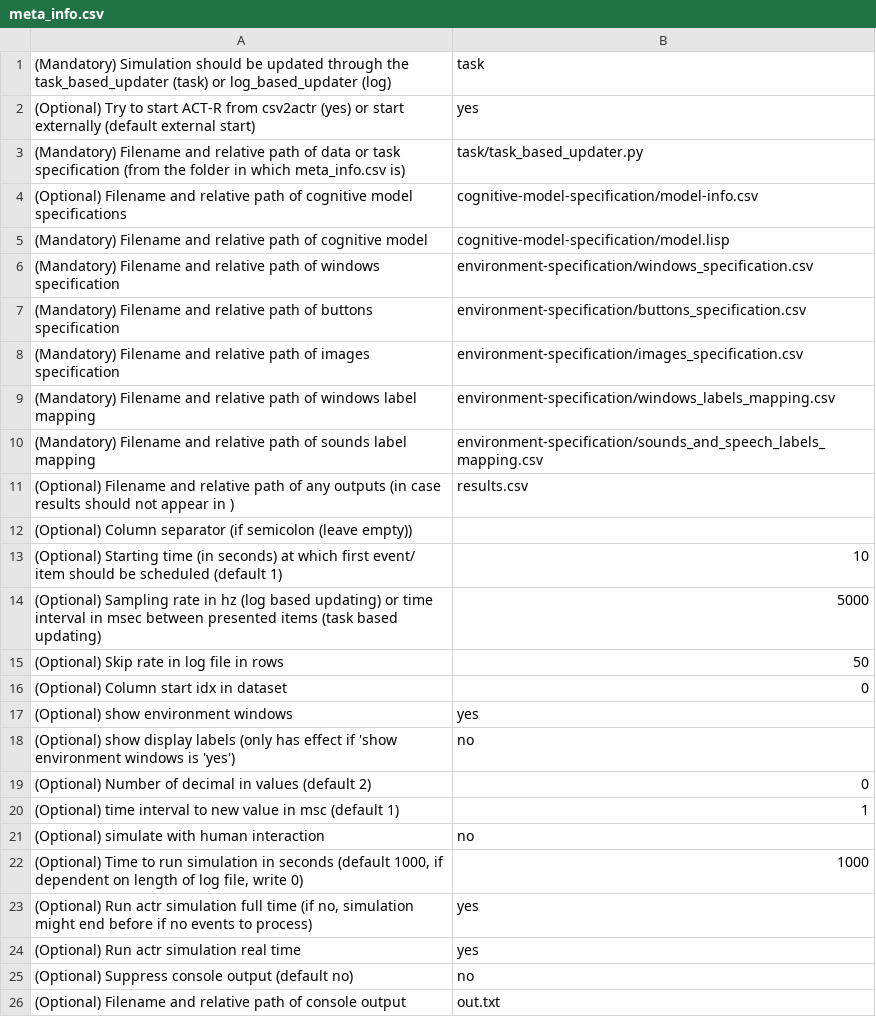
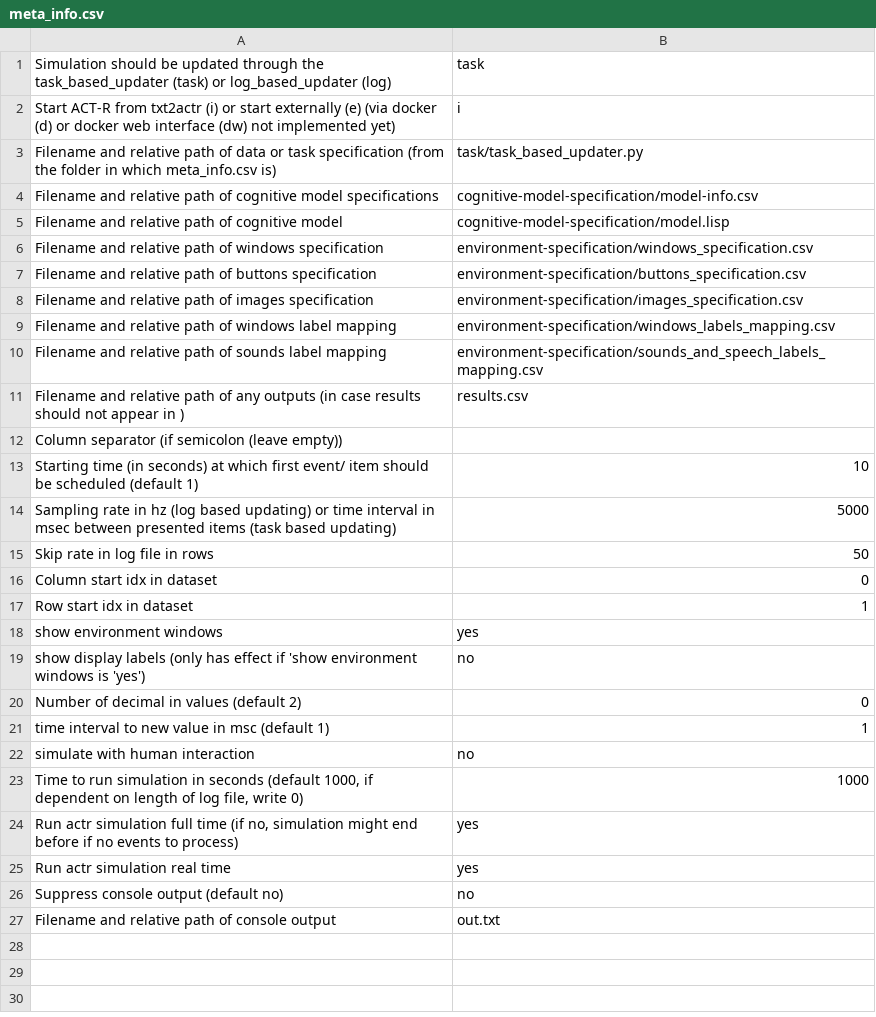
Before and after one commit to eadietz/txt2actr, a CSV file: benchmarks/use-cases/paired-associates-task/meta_info.csv, drawn as a sheet.

```diff
--- a/benchmarks/use-cases/paired-associates-task/meta_info.csv
+++ b/benchmarks/use-cases/paired-associates-task/meta_info.csv
@@ -1,26 +1,27 @@
-(Mandatory) Simulation should be updated through the task_based_updater (task) or log_based_updater (log);task;
-(Optional) Try to start ACT-R from csv2actr (yes) or start externally (default external start);yes;
-(Mandatory) Filename and relative path of data or task specification (from the folder in which meta_info.csv is);task/task_based_updater.py;;;;;;;
-(Optional) Filename and relative path of cognitive model specifications;cognitive-model-specification/model-info.csv;;;;;;
-(Mandatory) Filename and relative path of cognitive model;cognitive-model-specification/model.lisp;;;;;
-(Mandatory) Filename and relative path of windows specification;environment-specification/windows_specification.csv;;;;;;;
-(Mandatory) Filename and relative path of buttons specification;environment-specification/buttons_specification.csv;;;;;;;
-(Mandatory) Filename and relative path of images specification;environment-specification/images_specification.csv;;;;;;;
-(Mandatory) Filename and relative path of windows label mapping;environment-specification/windows_labels_mapping.csv;;;;;;;
-(Mandatory) Filename and relative path of sounds label mapping;environment-specification/sounds_and_speech_labels_mapping.csv;;;;;;;
-(Optional) Filename and relative path of any outputs (in case results should not appear in );results.csv;;;;;;;
-(Optional) Column separator (if semicolon (leave empty));;
-(Optional) Starting time (in seconds) at which first event/ item should be scheduled (default 1);10;
-(Optional) Sampling rate in hz (log based updating) or time interval in msec between presented items (task based updating);5000;
-(Optional) Skip rate in log file in rows;50;
-(Optional) Column start idx in dataset;0;
-(Optional) show environment windows;yes;
-(Optional) show display labels (only has effect if 'show environment windows is 'yes');no;
-(Optional) Number of decimal in values (default 2);0;
-(Optional) time interval to new value in msc (default 1);1;
-(Optional) simulate with human interaction;no;
-(Optional) Time to run simulation in seconds (default 1000, if dependent on length of log file, write 0);1000;
-(Optional) Run actr simulation full time (if no, simulation might end before if no events to process);yes;
-(Optional) Run actr simulation real time;yes;
-(Optional) Suppress console output (default no);no;
-(Optional) Filename and relative path of console output;out.txt;
+Simulation should be updated through the task_based_updater (task) or log_based_updater (log);task;
+Start ACT-R from txt2actr (i) or start externally (e) (via docker (d) or docker web interface (dw) not implemented yet);i;
+Filename and relative path of data or task specification (from the folder in which meta_info.csv is);task/task_based_updater.py;;;;;;;
+Filename and relative path of cognitive model specifications;cognitive-model-specification/model-info.csv;;;;;;
+Filename and relative path of cognitive model;cognitive-model-specification/model.lisp;;;;;
+Filename and relative path of windows specification;environment-specification/windows_specification.csv;;;;;;;
+Filename and relative path of buttons specification;environment-specification/buttons_specification.csv;;;;;;;
+Filename and relative path of images specification;environment-specification/images_specification.csv;;;;;;;
+Filename and relative path of windows label mapping;environment-specification/windows_labels_mapping.csv;;;;;;;
+Filename and relative path of sounds label mapping;environment-specification/sounds_and_speech_labels_mapping.csv;;;;;;;
+Filename and relative path of any outputs (in case results should not appear in );results.csv;;;;;;;
+Column separator (if semicolon (leave empty));;
+Starting time (in seconds) at which first event/ item should be scheduled (default 1);10;
+Sampling rate in hz (log based updating) or time interval in msec between presented items (task based updating);5000;
+Skip rate in log file in rows;50;
+Column start idx in dataset;0;
+Row start idx in dataset;1;
+show environment windows;yes;
+show display labels (only has effect if 'show environment windows is 'yes');no;
+Number of decimal in values (default 2);0;
+time interval to new value in msc (default 1);1;
+simulate with human interaction;no;
+Time to run simulation in seconds (default 1000, if dependent on length of log file, write 0);1000;
+Run actr simulation full time (if no, simulation might end before if no events to process);yes;
+Run actr simulation real time;yes;
+Suppress console output (default no);no;
+Filename and relative path of console output;out.txt;
```
Also changed, not shown: benchmarks/use-cases/driving-task/cognitive-model-specification/model-info.csv, benchmarks/use-cases/driving-task/meta_info.csv, 24 other files.
